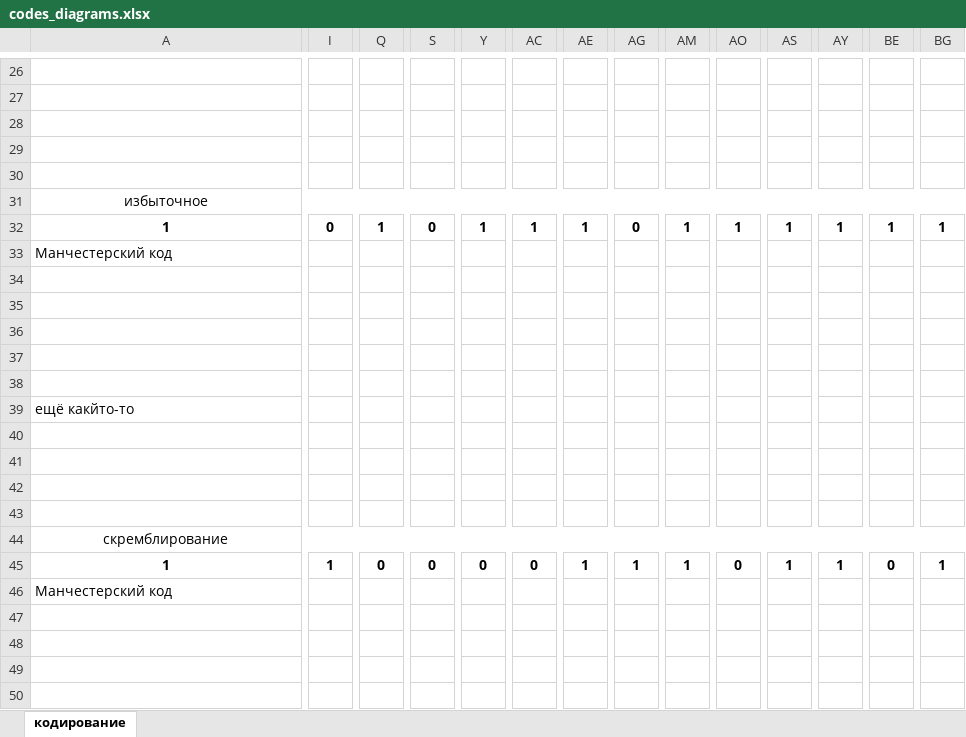
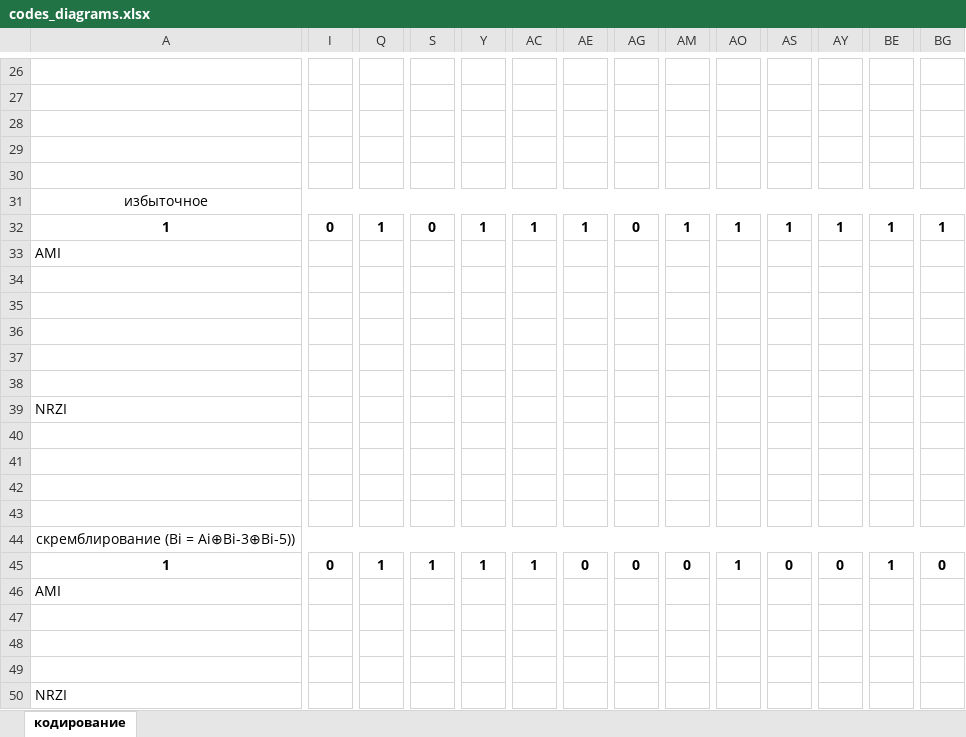
Before and after one commit to testpassword/Computer-networks, an Excel workbook: lab1-14.02.21/codes_diagrams.xlsx, sheet кодирование, drawn as a sheet; only a part is shown, gaps mark what is left out; values as stored, in another font and other column widths than the file's, no borders; rows hold the shown columns only; the diff covers the shown part only; the diff names each change by its address in the sheet, - before the commit and + after, or states it on an @@ line.

```diff
--- a/lab1-14.02.21/codes_diagrams.xlsx (sheet кодирование)
+++ b/lab1-14.02.21/codes_diagrams.xlsx (sheet кодирование)
-A33: Манчестерский код
+A33: AMI
-A39: ещё какйто-то
+A39: NRZI
-A44: скремблирование
+A44: скремблирование (Bi = Ai⊕Bi-3⊕Bi-5))
-I45: 1
+I45: 0
-Q45: 0
+Q45: 1
-S45: 0
+S45: 1
-Y45: 0
+Y45: 1
-AC45: 0
+AC45: 1
-AE45: 1
+AE45: 0
-AG45: 1
+AG45: 0
-AM45: 1
+AM45: 0
-AO45: 0
+AO45: 1
-AS45: 1
+AS45: 0
-AY45: 1
+AY45: 0
-BE45: 0
+BE45: 1
-BG45: 1
+BG45: 0
-A46: Манчестерский код
+A46: AMI
+row 47: (empty)
+row 48: (empty)
+row 49: (empty)
+row 50: NRZI
```
Also changed, not shown: 2 edited cells elsewhere in this sheet, 4 other files.
